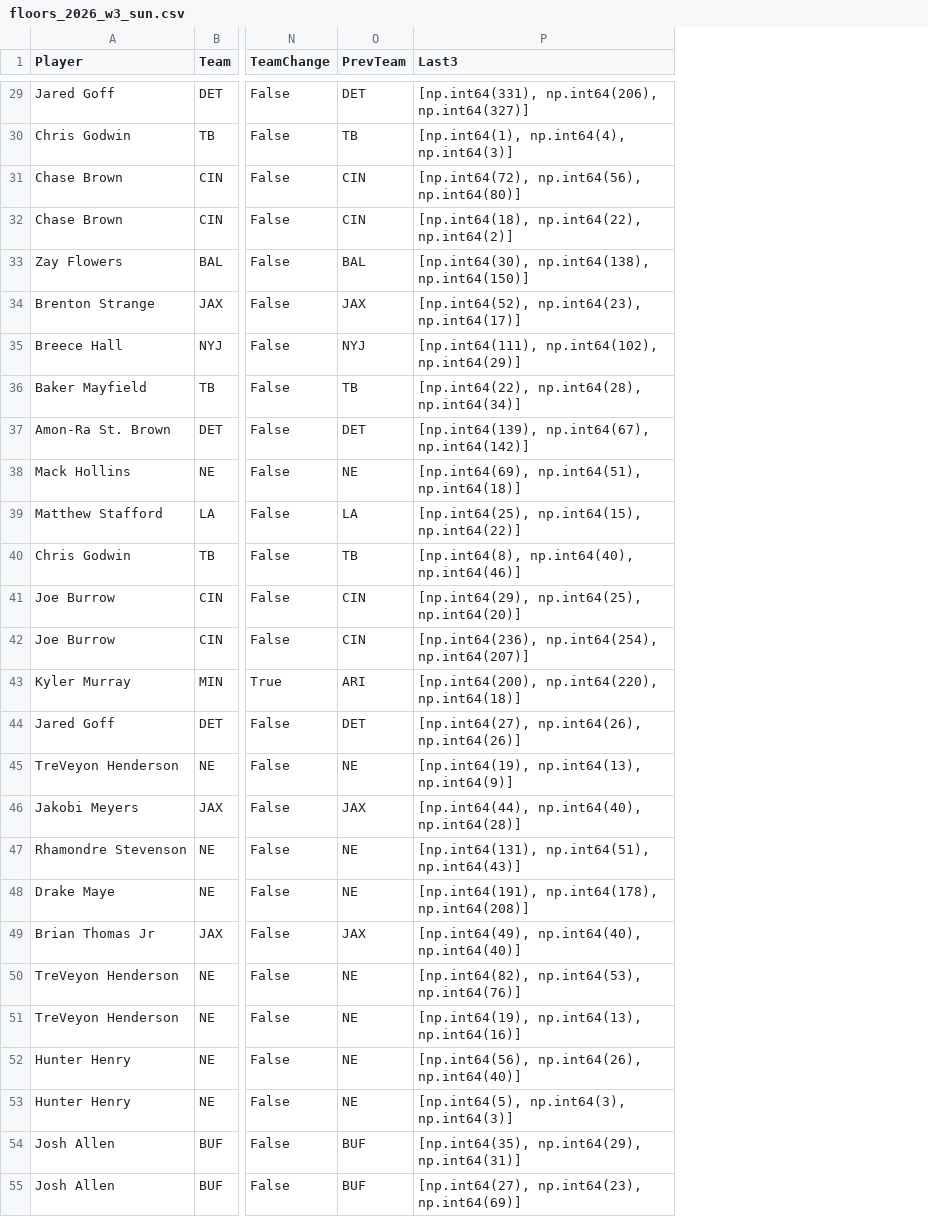
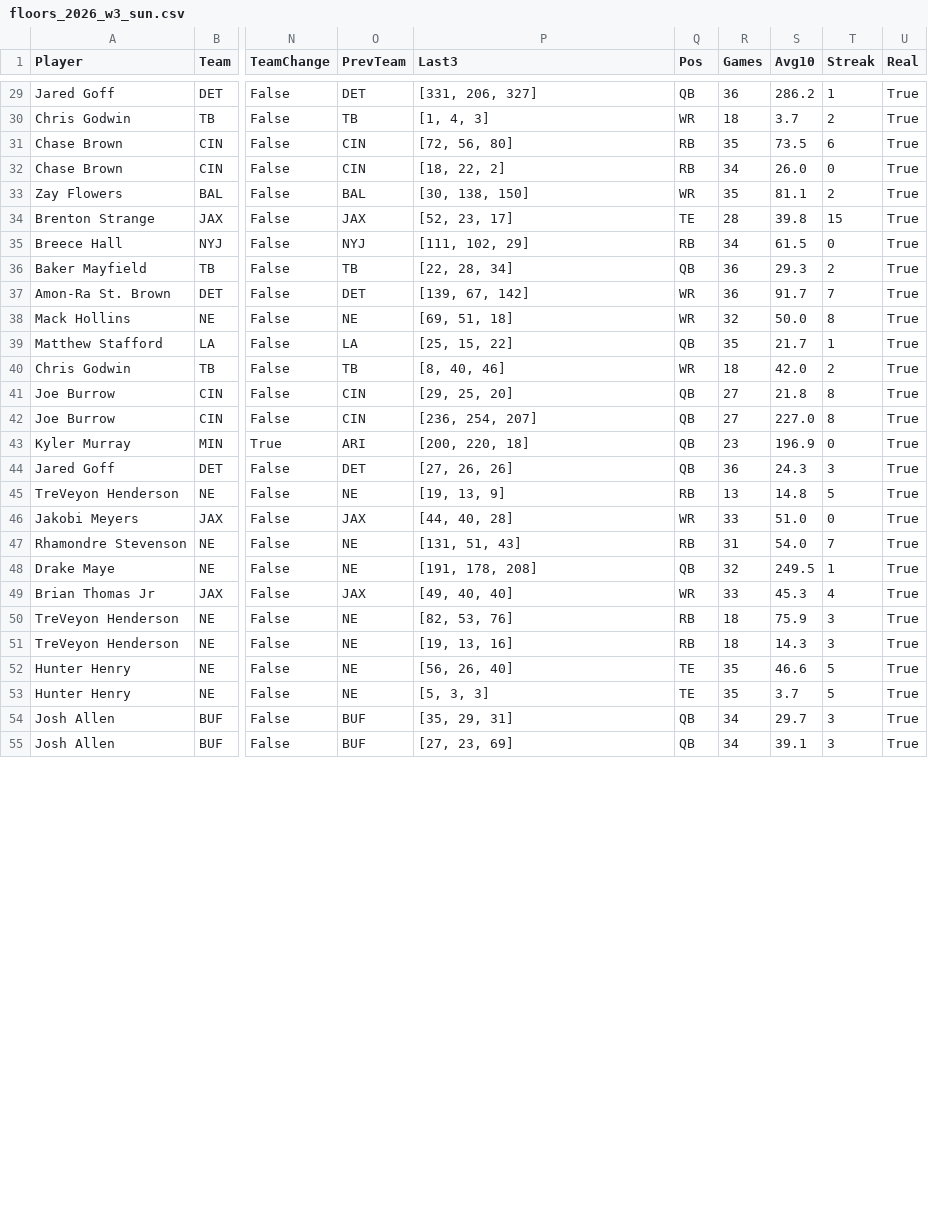
Before and after one commit to fozzyyozzy/edge-index, a CSV file: automation/floors/floors_2026_w3_sun.csv, drawn as a sheet; only a part is shown, gaps mark what is left out; the diff covers the shown part only; the diff names each change by its address in the sheet, - before the commit and + after, or states it on an @@ line.

```diff
--- a/automation/floors/floors_2026_w3_sun.csv
+++ b/automation/floors/floors_2026_w3_sun.csv
+column Q (Pos), rows 29-55: QB | WR | RB | RB | WR | TE | RB | QB | WR | WR | QB | WR | QB | QB | QB | QB | RB | WR | RB | QB | WR | RB | RB | TE | TE | QB | QB
+column R (Games), rows 29-55: 36 | 18 | 35 | 34 | 35 | 28 | 34 | 36 | 36 | 32 | 35 | 18 | 27 | 27 | 23 | 36 | 13 | 33 | 31 | 32 | 33 | 18 | 18 | 35 | 35 | 34 | 34
+column S (Avg10), rows 29-55: 286.2 | 3.7 | 73.5 | 26.0 | 81.1 | 39.8 | 61.5 | 29.3 | 91.7 | 50.0 | 21.7 | 42.0 | 21.8 | 227.0 | 196.9 | 24.3 | 14.8 | 51.0 | 54.0 | 249.5 | 45.3 | 75.9 | 14.3 | 46.6 | 3.7 | 29.7 | 39.1
+column T (Streak), rows 29-55: 1 | 2 | 6 | 0 | 2 | 15 | 0 | 2 | 7 | 8 | 1 | 2 | 8 | 8 | 0 | 3 | 5 | 0 | 7 | 1 | 4 | 3 | 3 | 5 | 5 | 3 | 3
+column U (Real), rows 29-55: all True
-P29 (Last3): [np.int64(331), np.int64(206), np.int64(327)]
+P29 (Last3): [331, 206, 327]
-P30 (Last3): [np.int64(1), np.int64(4), np.int64(3)]
+P30 (Last3): [1, 4, 3]
-P31 (Last3): [np.int64(72), np.int64(56), np.int64(80)]
+P31 (Last3): [72, 56, 80]
-P32 (Last3): [np.int64(18), np.int64(22), np.int64(2)]
+P32 (Last3): [18, 22, 2]
-P33 (Last3): [np.int64(30), np.int64(138), np.int64(150)]
+P33 (Last3): [30, 138, 150]
-P34 (Last3): [np.int64(52), np.int64(23), np.int64(17)]
+P34 (Last3): [52, 23, 17]
-P35 (Last3): [np.int64(111), np.int64(102), np.int64(29)]
+P35 (Last3): [111, 102, 29]
-P36 (Last3): [np.int64(22), np.int64(28), np.int64(34)]
+P36 (Last3): [22, 28, 34]
-P37 (Last3): [np.int64(139), np.int64(67), np.int64(142)]
+P37 (Last3): [139, 67, 142]
-P38 (Last3): [np.int64(69), np.int64(51), np.int64(18)]
+P38 (Last3): [69, 51, 18]
-P39 (Last3): [np.int64(25), np.int64(15), np.int64(22)]
+P39 (Last3): [25, 15, 22]
-P40 (Last3): [np.int64(8), np.int64(40), np.int64(46)]
+P40 (Last3): [8, 40, 46]
-P41 (Last3): [np.int64(29), np.int64(25), np.int64(20)]
+P41 (Last3): [29, 25, 20]
-P42 (Last3): [np.int64(236), np.int64(254), np.int64(207)]
+P42 (Last3): [236, 254, 207]
-P43 (Last3): [np.int64(200), np.int64(220), np.int64(18)]
+P43 (Last3): [200, 220, 18]
-P44 (Last3): [np.int64(27), np.int64(26), np.int64(26)]
+P44 (Last3): [27, 26, 26]
-P45 (Last3): [np.int64(19), np.int64(13), np.int64(9)]
+P45 (Last3): [19, 13, 9]
-P46 (Last3): [np.int64(44), np.int64(40), np.int64(28)]
+P46 (Last3): [44, 40, 28]
-P47 (Last3): [np.int64(131), np.int64(51), np.int64(43)]
+P47 (Last3): [131, 51, 43]
-P48 (Last3): [np.int64(191), np.int64(178), np.int64(208)]
+P48 (Last3): [191, 178, 208]
-P49 (Last3): [np.int64(49), np.int64(40), np.int64(40)]
+P49 (Last3): [49, 40, 40]
-P50 (Last3): [np.int64(82), np.int64(53), np.int64(76)]
+P50 (Last3): [82, 53, 76]
-P51 (Last3): [np.int64(19), np.int64(13), np.int64(16)]
+P51 (Last3): [19, 13, 16]
-P52 (Last3): [np.int64(56), np.int64(26), np.int64(40)]
+P52 (Last3): [56, 26, 40]
-P53 (Last3): [np.int64(5), np.int64(3), np.int64(3)]
+P53 (Last3): [5, 3, 3]
-P54 (Last3): [np.int64(35), np.int64(29), np.int64(31)]
+P54 (Last3): [35, 29, 31]
-P55 (Last3): [np.int64(27), np.int64(23), np.int64(69)]
+P55 (Last3): [27, 23, 69]
```
Also changed, not shown: 39 edited cells elsewhere in this file, 22 other files.
